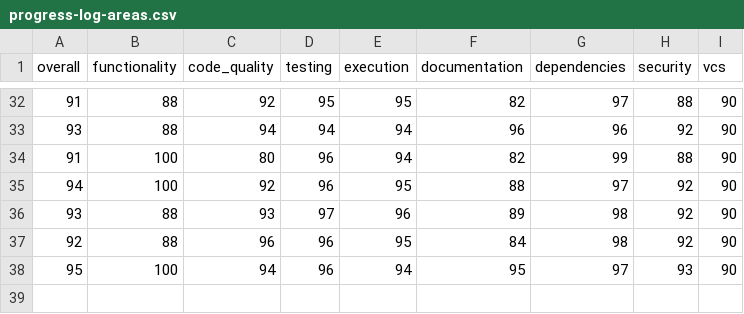
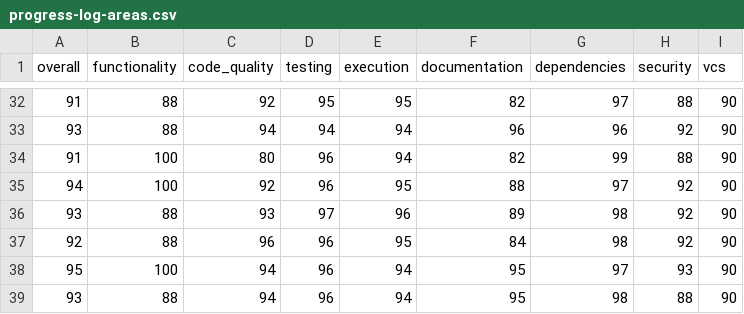
Before and after one commit to voder-ai/create-fastify-ts, a CSV file: .voder/progress-log-areas.csv, drawn as a sheet; only a part is shown, gaps mark what is left out.

Commit message:
docs: document working lint and format auto-fix commands

```diff
--- a/.voder/progress-log-areas.csv
+++ b/.voder/progress-log-areas.csv
@@ -38 +38,2 @@ overall,functionality,code_quality,testing,execution,documentation,dependencies,
 95,100,94,96,94,95,97,93,90
+93,88,94,96,94,95,98,88,90
```
Also changed, not shown: 8 other files.
